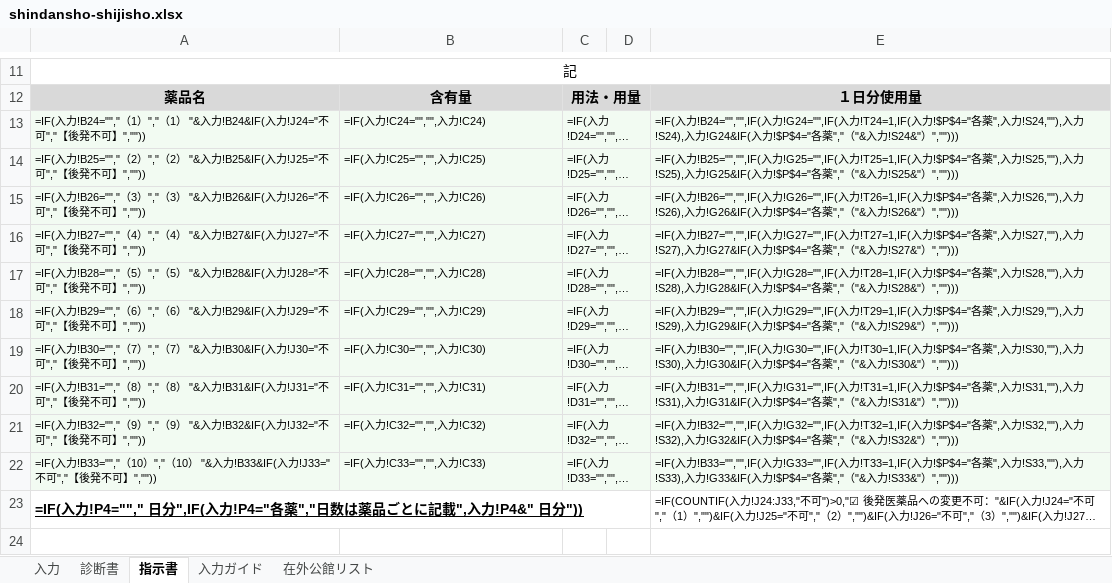
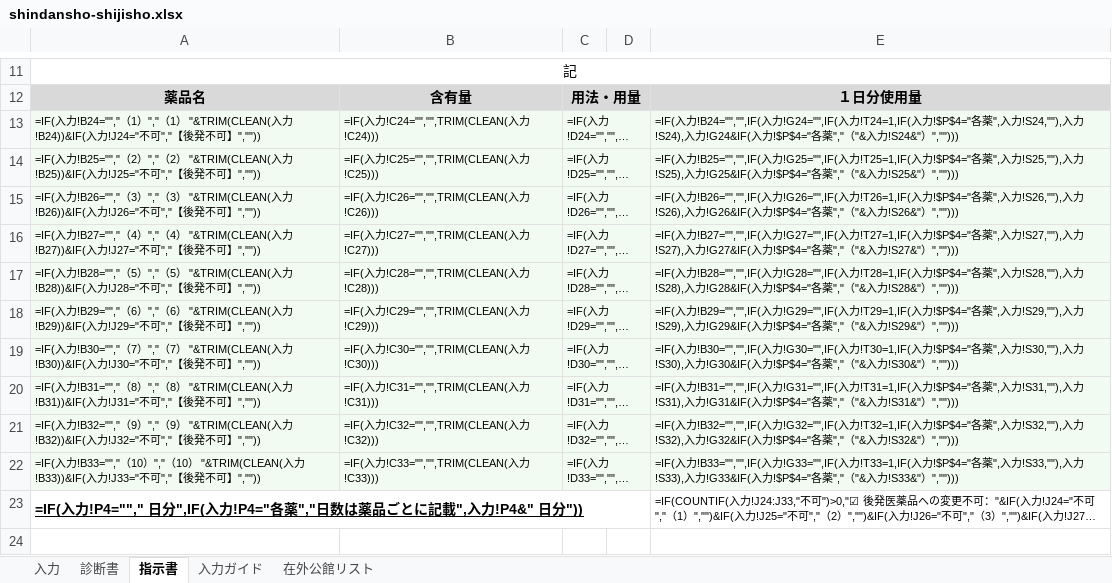
Before and after one commit to ysk713/-, an Excel workbook: shindansho-excel/shindansho-shijisho.xlsx, sheet 指示書, drawn as a sheet; only a part is shown, gaps mark what is left out; long unchanged cells end in …; values as stored, in another font and other column widths than the file's, no borders; formulas without a stored value are shown as written; the diff names each change by its address in the sheet, - before the commit and + after, or states it on an @@ line.

```diff
--- a/shindansho-excel/shindansho-shijisho.xlsx (sheet 指示書)
+++ b/shindansho-excel/shindansho-shijisho.xlsx (sheet 指示書)
-A13: …（1） "&入力!B24&IF(入力!J24="不…
+A13: …（1） "&TRIM(CLEAN(入力!B24))&IF(入力!J24="不…
-B13: =IF(入力!C24="","",入力!C24)
+B13: =IF(入力!C24="","",TRIM(CLEAN(入力!C24)))
-A14: …（2） "&入力!B25&IF(入力!J25="不…
+A14: …（2） "&TRIM(CLEAN(入力!B25))&IF(入力!J25="不…
-B14: =IF(入力!C25="","",入力!C25)
+B14: =IF(入力!C25="","",TRIM(CLEAN(入力!C25)))
-A15: …（3） "&入力!B26&IF(入力!J26="不…
+A15: …（3） "&TRIM(CLEAN(入力!B26))&IF(入力!J26="不…
-B15: =IF(入力!C26="","",入力!C26)
+B15: =IF(入力!C26="","",TRIM(CLEAN(入力!C26)))
-A16: …（4） "&入力!B27&IF(入力!J27="不…
+A16: …（4） "&TRIM(CLEAN(入力!B27))&IF(入力!J27="不…
-B16: =IF(入力!C27="","",入力!C27)
+B16: =IF(入力!C27="","",TRIM(CLEAN(入力!C27)))
-A17: …（5） "&入力!B28&IF(入力!J28="不…
+A17: …（5） "&TRIM(CLEAN(入力!B28))&IF(入力!J28="不…
-B17: =IF(入力!C28="","",入力!C28)
+B17: =IF(入力!C28="","",TRIM(CLEAN(入力!C28)))
-A18: …（6） "&入力!B29&IF(入力!J29="不…
+A18: …（6） "&TRIM(CLEAN(入力!B29))&IF(入力!J29="不…
-B18: =IF(入力!C29="","",入力!C29)
+B18: =IF(入力!C29="","",TRIM(CLEAN(入力!C29)))
-A19: …（7） "&入力!B30&IF(入力!J30="不…
+A19: …（7） "&TRIM(CLEAN(入力!B30))&IF(入力!J30="不…
-B19: =IF(入力!C30="","",入力!C30)
+B19: =IF(入力!C30="","",TRIM(CLEAN(入力!C30)))
-A20: …（8） "&入力!B31&IF(入力!J31="不…
+A20: …（8） "&TRIM(CLEAN(入力!B31))&IF(入力!J31="不…
-B20: =IF(入力!C31="","",入力!C31)
+B20: =IF(入力!C31="","",TRIM(CLEAN(入力!C31)))
-A21: …（9） "&入力!B32&IF(入力!J32="不…
+A21: …（9） "&TRIM(CLEAN(入力!B32))&IF(入力!J32="不…
-B21: =IF(入力!C32="","",入力!C32)
+B21: =IF(入力!C32="","",TRIM(CLEAN(入力!C32)))
-A22: …（10） "&入力!B33&IF(入力!J33="不…
+A22: …（10） "&TRIM(CLEAN(入力!B33))&IF(入力!J33="不…
-B22: =IF(入力!C33="","",入力!C33)
+B22: =IF(入力!C33="","",TRIM(CLEAN(入力!C33)))
```
Also changed, not shown: sheet 入力, sheet 診断書, hidden cells, 2 other files.
